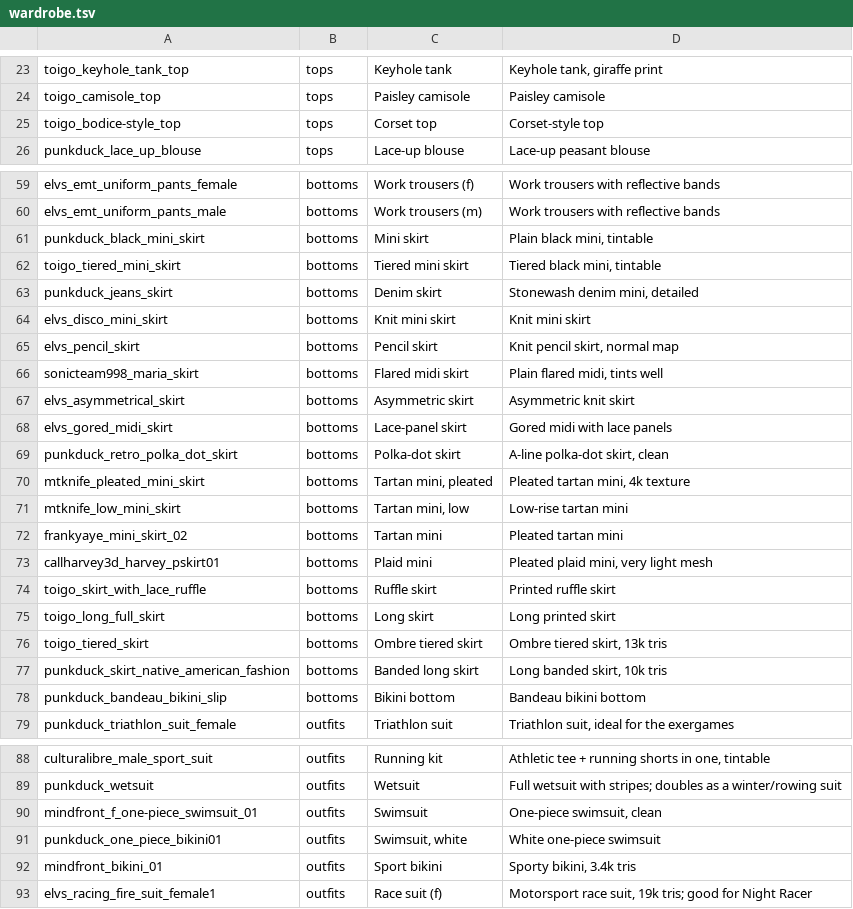
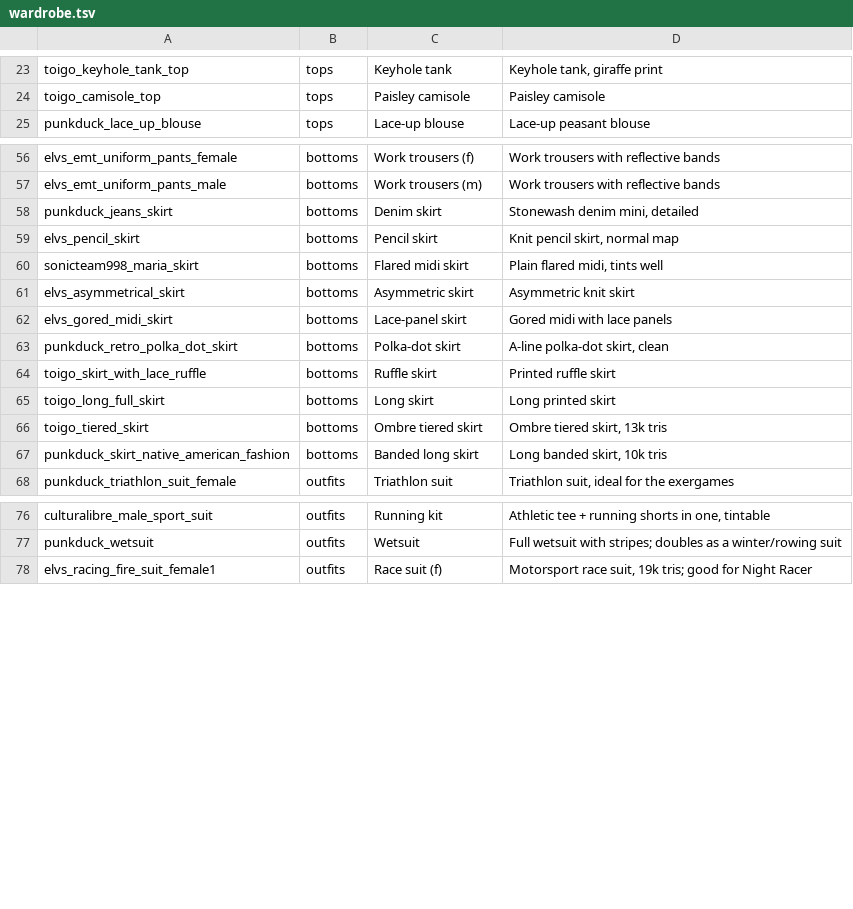
Before and after one commit to dfeldman/dandyhorse, a TSV file: libs/avatarkit/tools/wardrobe.tsv, drawn as a sheet; only a part is shown, gaps mark what is left out; the diff covers the shown part only.

```diff
--- a/libs/avatarkit/tools/wardrobe.tsv
+++ b/libs/avatarkit/tools/wardrobe.tsv
@@ -24,3 +24,2 @@ toigo_keyhole_tank_top	tops	Keyhole tank	Keyhole tank, giraffe print
 toigo_camisole_top	tops	Paisley camisole	Paisley camisole
-toigo_bodice-style_top	tops	Corset top	Corset-style top
 punkduck_lace_up_blouse	tops	Lace-up blouse	Lace-up peasant blouse
@@ -60,6 +57,3 @@ elvs_emt_uniform_pants_female	bottoms	Work trousers (f)	Work trousers with refle
 elvs_emt_uniform_pants_male	bottoms	Work trousers (m)	Work trousers with reflective bands
-punkduck_black_mini_skirt	bottoms	Mini skirt	Plain black mini, tintable
-toigo_tiered_mini_skirt	bottoms	Tiered mini skirt	Tiered black mini, tintable
 punkduck_jeans_skirt	bottoms	Denim skirt	Stonewash denim mini, detailed
-elvs_disco_mini_skirt	bottoms	Knit mini skirt	Knit mini skirt
 elvs_pencil_skirt	bottoms	Pencil skirt	Knit pencil skirt, normal map
@@ -69,6 +63,2 @@ elvs_gored_midi_skirt	bottoms	Lace-panel skirt	Gored midi with lace panels
 punkduck_retro_polka_dot_skirt	bottoms	Polka-dot skirt	A-line polka-dot skirt, clean
-mtknife_pleated_mini_skirt	bottoms	Tartan mini, pleated	Pleated tartan mini, 4k texture
-mtknife_low_mini_skirt	bottoms	Tartan mini, low	Low-rise tartan mini
-frankyaye_mini_skirt_02	bottoms	Tartan mini	Pleated tartan mini
-callharvey3d_harvey_pskirt01	bottoms	Plaid mini	Pleated plaid mini, very light mesh
 toigo_skirt_with_lace_ruffle	bottoms	Ruffle skirt	Printed ruffle skirt
@@ -77,3 +67,2 @@ toigo_tiered_skirt	bottoms	Ombre tiered skirt	Ombre tiered skirt, 13k tris
 punkduck_skirt_native_american_fashion	bottoms	Banded long skirt	Long banded skirt, 10k tris
-punkduck_bandeau_bikini_slip	bottoms	Bikini bottom	Bandeau bikini bottom
 punkduck_triathlon_suit_female	outfits	Triathlon suit	Triathlon suit, ideal for the exergames
@@ -89,5 +77,2 @@ culturalibre_male_sport_suit	outfits	Running kit	Athletic tee + running shorts i
 punkduck_wetsuit	outfits	Wetsuit	Full wetsuit with stripes; doubles as a winter/rowing suit
-mindfront_f_one-piece_swimsuit_01	outfits	Swimsuit	One-piece swimsuit, clean
-punkduck_one_piece_bikini01	outfits	Swimsuit, white	White one-piece swimsuit
-mindfront_bikini_01	outfits	Sport bikini	Sporty bikini, 3.4k tris
 elvs_racing_fire_suit_female1	outfits	Race suit (f)	Motorsport race suit, 19k tris; good for Night Racer
```
Also changed, not shown: 4 removed rows elsewhere in this file, 2 other files.
